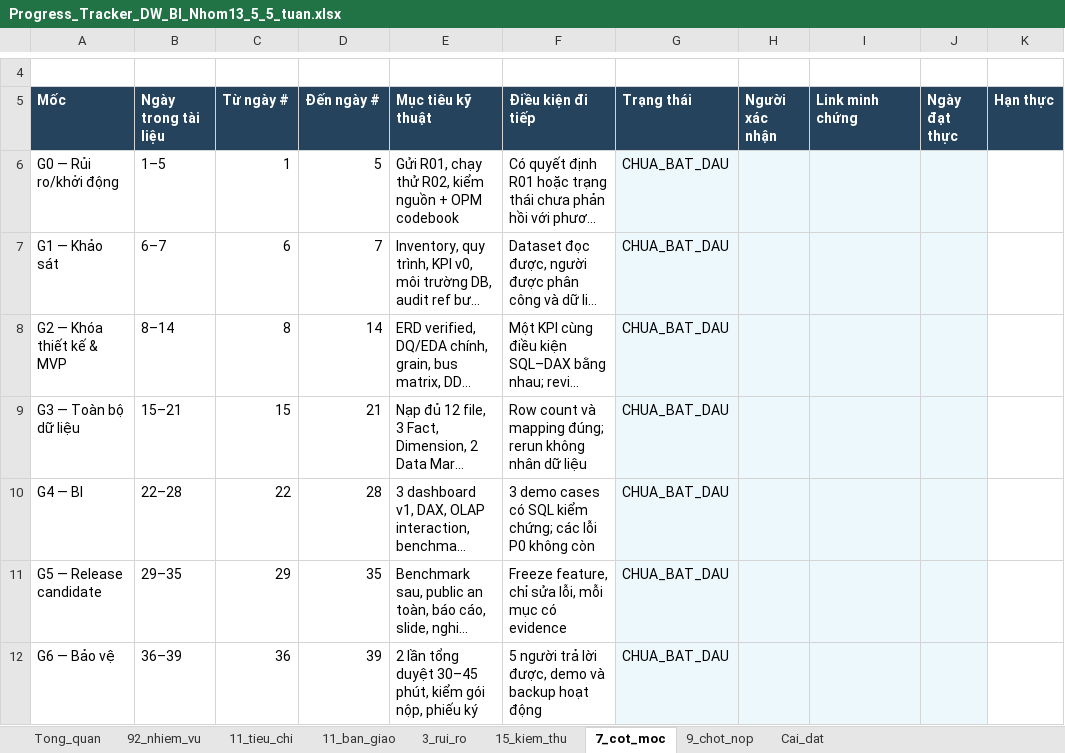
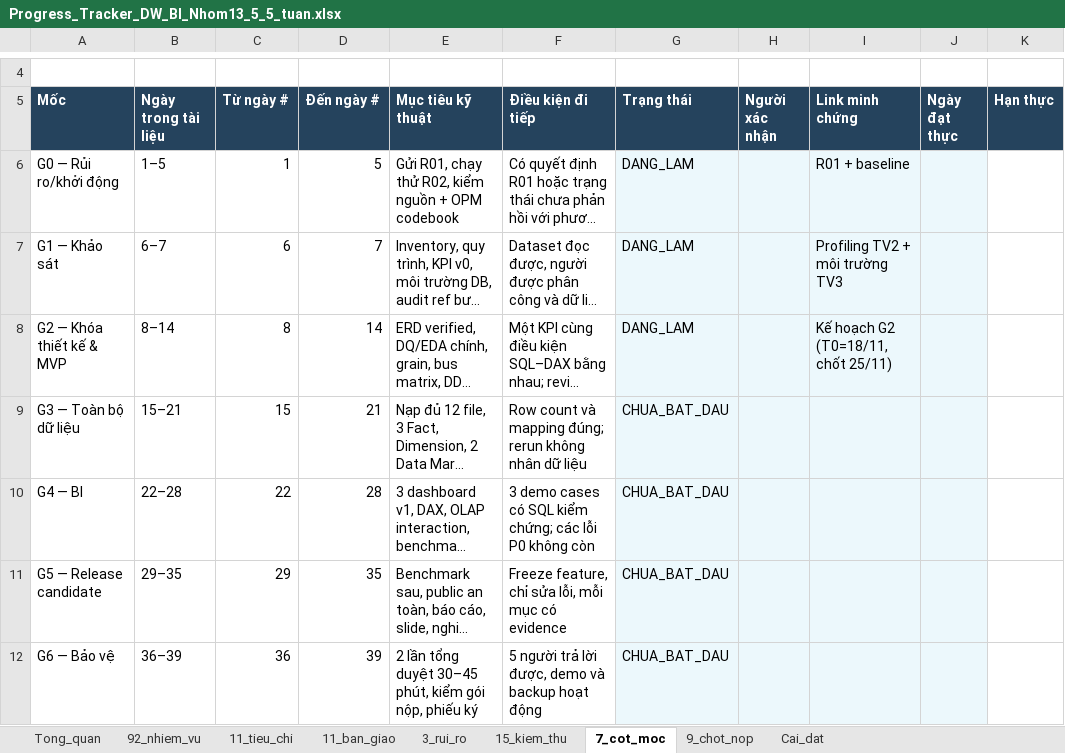
Before and after one commit to Linhlss/KDL-2026.1---Nhom13, an Excel workbook: Progress_Tracker_DW_BI_Nhom13_5_5_tuan.xlsx, sheet 7_cot_moc, drawn as a sheet; only a part is shown, gaps mark what is left out; long unchanged cells end in …; values as stored, in another font and other column widths than the file's, no borders; table styles not drawn; the diff names each change by its address in the sheet, - before the commit and + after, or states it on an @@ line.

```diff
--- a/Progress_Tracker_DW_BI_Nhom13_5_5_tuan.xlsx (sheet 7_cot_moc)
+++ b/Progress_Tracker_DW_BI_Nhom13_5_5_tuan.xlsx (sheet 7_cot_moc)
-G6:G8 (Trạng thái): CHUA_BAT_DAU
+G6:G8 (Trạng thái): DANG_LAM
-I6 (Link minh chứng): (empty)
+I6 (Link minh chứng): R01 + baseline
-I7 (Link minh chứng): (empty)
+I7 (Link minh chứng): Profiling TV2 + môi trường TV3
-I8 (Link minh chứng): (empty)
+I8 (Link minh chứng): Kế hoạch G2 (T0=18/11, chốt 25/11)
```
Also changed, not shown: sheet 92_nhiem_vu, sheet 11_ban_giao, sheet 3_rui_ro, sheet 9_chot_nop, sheet 15_kiem_thu.
